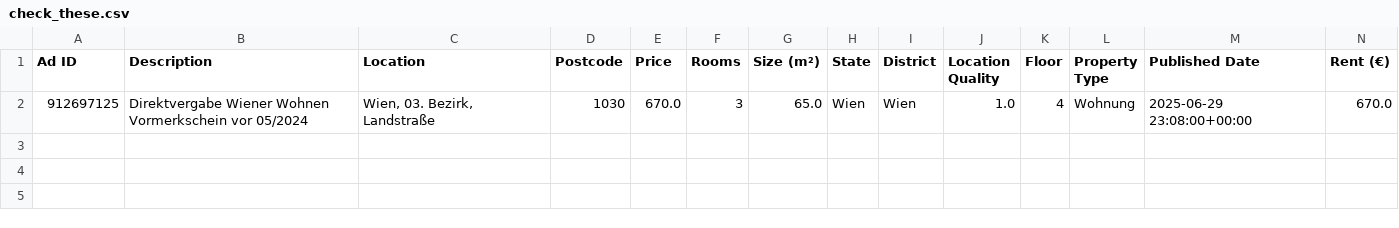
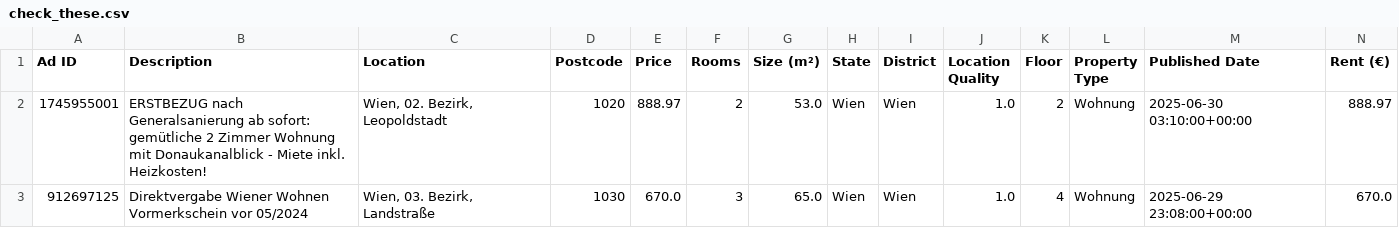
Before and after one commit to nireven/N-renting-in-vienna, a CSV file: check_these.csv, drawn as a sheet; only a part is shown; rows hold the shown columns only; the diff names each change by its address in the sheet, - before the commit and + after, or states it on an @@ line.

```diff
--- a/check_these.csv
+++ b/check_these.csv
+row 2: 1745955001 | ERSTBEZUG nach Generalsanierung ab sofort: gemütliche 2 Zimmer Wohnung mit Donaukanalblick - Miete inkl. Heizkosten! | Wien, 02. Bezirk, Leopoldstadt | 1020 | 888.97 | 2 | 53.0 | Wien | Wien | 1.0 | 2 | Wohnung | 2025-06-30 03:10:00+00:00 | 888.97
```
Also changed, not shown: listings/rental_data.csv, 1 other file.
